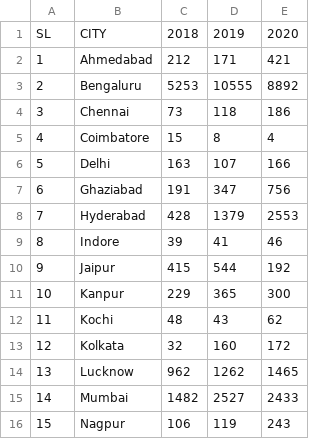
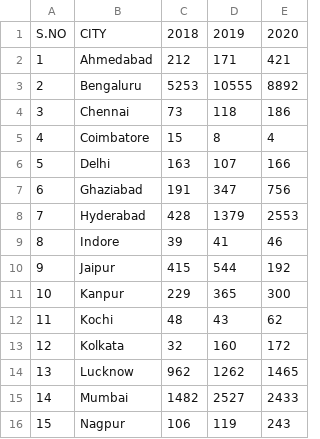
Before and after one commit to Angelin15/IP-Project1, a CSV file: ip pro.csv, drawn as a sheet.

Commit message:
Add files via upload

```diff
--- a/ip pro.csv
+++ b/ip pro.csv
@@ -1,2 +1,2 @@
-SL,CITY,2018,2019,2020
+S.NO,CITY,2018,2019,2020
 1,Ahmedabad,212,171,421
```
